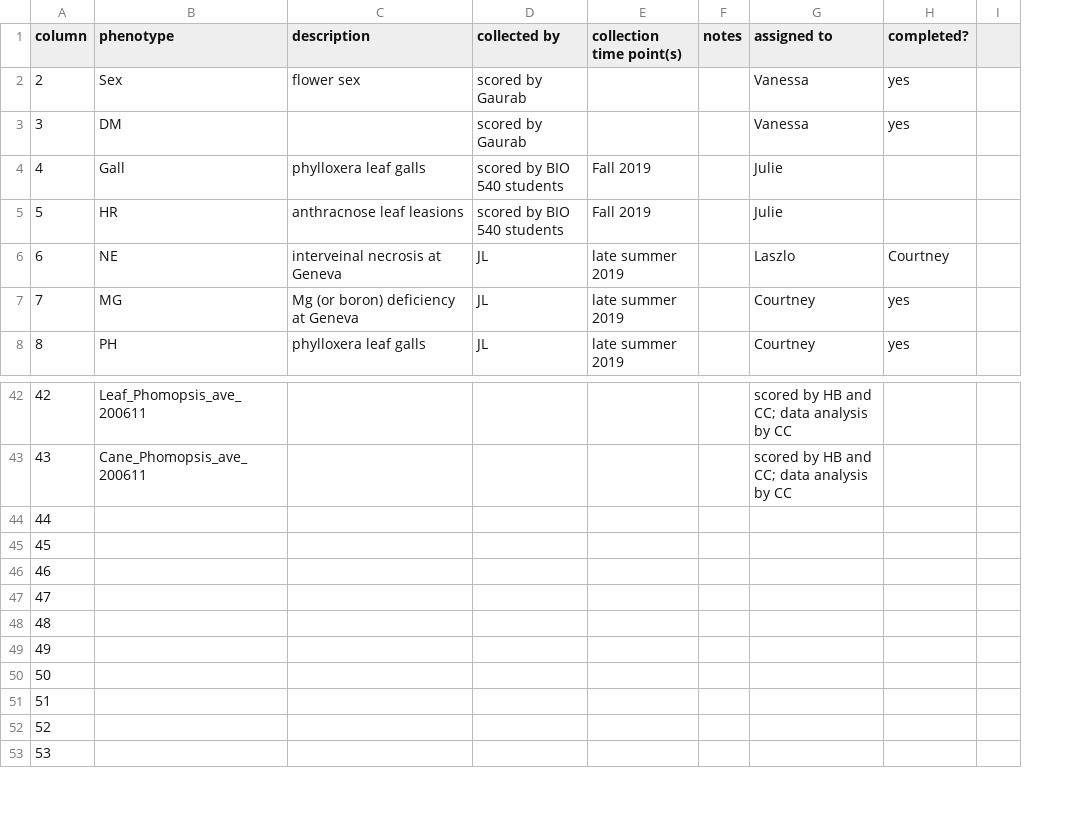
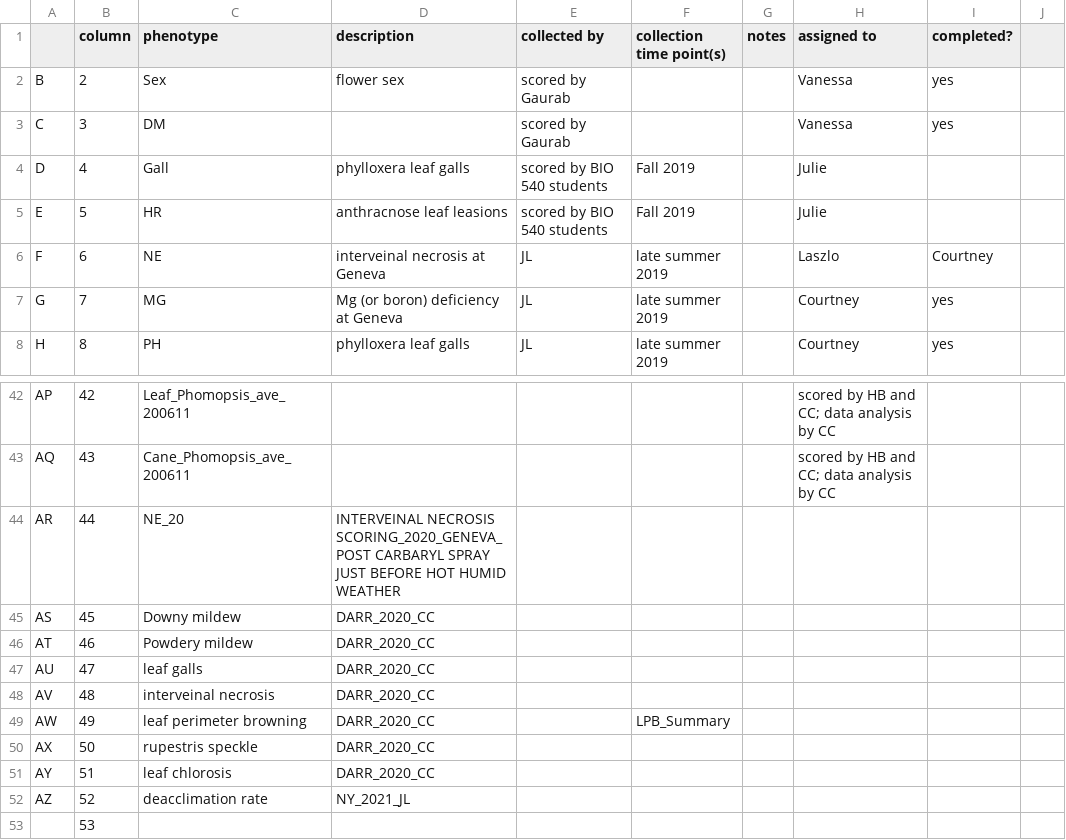
Before and after one commit to Kovacs-Lab/Aim-3, a CSV file: QTL_mapping/Analysis summaries by trait/phenotypes_README.csv, drawn as a sheet; only a part is shown, gaps mark what is left out; addresses are those after the commit; the diff names each change by its address in the sheet, - before the commit and + after, or states it on an @@ line.

Commit message:
added updated mapping table and phenotypes readme
new phenotype from JL included: deacclimation rate

```diff
--- a/QTL_mapping/Analysis summaries by trait/phenotypes_README.csv
+++ b/QTL_mapping/Analysis summaries by trait/phenotypes_README.csv
+column A, rows 2-8: B | C | D | E | F | G | H; rows 42-52: AP | AQ | AR | AS | AT | AU | AV | AW | AX | AY | AZ
-C44 (phenotype): (empty)
+C44 (phenotype): NE_20
-D44 (description): (empty)
+D44 (description): INTERVEINAL NECROSIS SCORING_2020_GENEVA_POST CARBARYL SPRAY JUST BEFORE HOT HUMID WEATHER
-C45 (phenotype): (empty)
+C45 (phenotype): Downy mildew
-D45:D51 (description): (empty)
+D45:D51 (description): DARR_2020_CC
-C46 (phenotype): (empty)
+C46 (phenotype): Powdery mildew
-C47 (phenotype): (empty)
+C47 (phenotype): leaf galls
-C48 (phenotype): (empty)
+C48 (phenotype): interveinal necrosis
-C49 (phenotype): (empty)
+C49 (phenotype): leaf perimeter browning
-F49 (collection time point(s)): (empty)
+F49 (collection time point(s)): LPB_Summary
-C50 (phenotype): (empty)
+C50 (phenotype): rupestris speckle
-C51 (phenotype): (empty)
+C51 (phenotype): leaf chlorosis
-C52 (phenotype): (empty)
+C52 (phenotype): deacclimation rate
-D52 (description): (empty)
+D52 (description): NY_2021_JL
```
Also changed, not shown: 3 other files.
